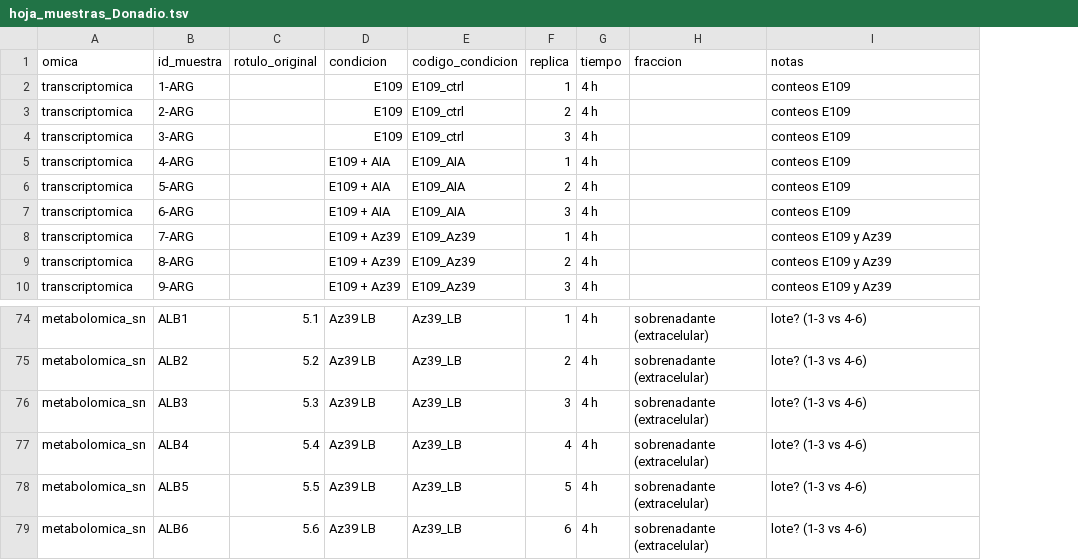
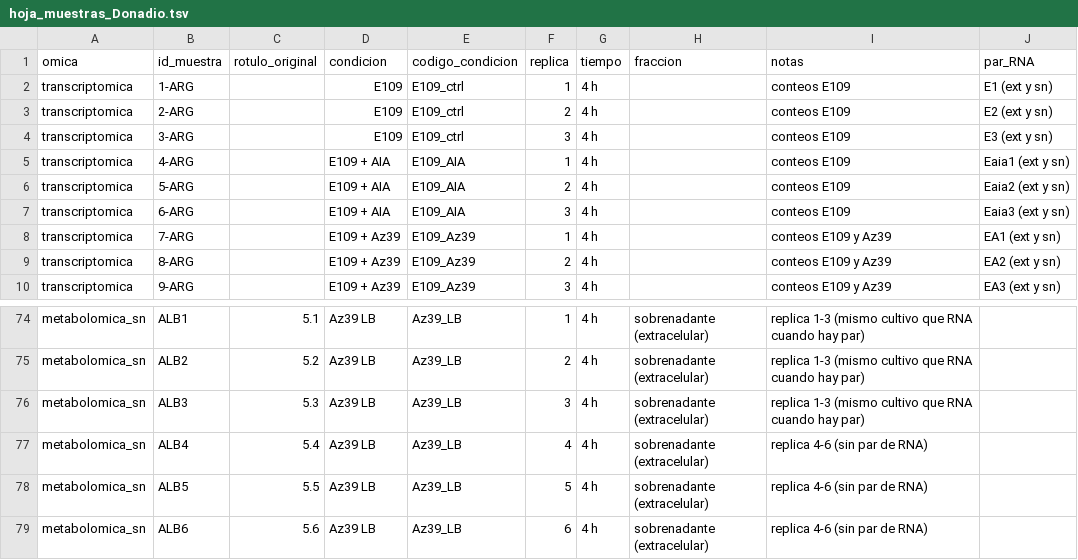
Before and after one commit to AsistenciaINIAB/asistencia-iniab, a TSV file: hoja_muestras_Donadio.tsv, drawn as a sheet; only a part is shown, gaps mark what is left out; the diff covers the shown part only; the diff names each change by its address in the sheet, - before the commit and + after, or states it on an @@ line.

```diff
--- a/hoja_muestras_Donadio.tsv
+++ b/hoja_muestras_Donadio.tsv
+column J (par_RNA), rows 2-10: E1 (ext y sn) | E2 (ext y sn) | E3 (ext y sn) | Eaia1 (ext y sn) | Eaia2 (ext y sn) | Eaia3 (ext y sn) | EA1 (ext y sn) | EA2 (ext y sn) | EA3 (ext y sn)
-I74:I76 (notas): lote? (1-3 vs 4-6)
+I74:I76 (notas): replica 1-3 (mismo cultivo que RNA cuando hay par)
-I77:I79 (notas): lote? (1-3 vs 4-6)
+I77:I79 (notas): replica 4-6 (sin par de RNA)
```
Also changed, not shown: 66 edited cells elsewhere in this file.
